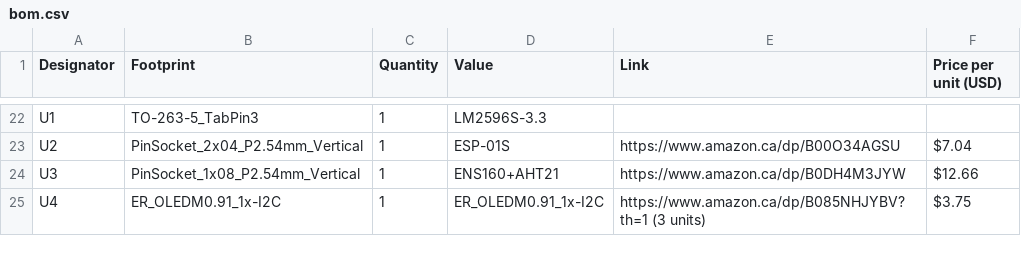
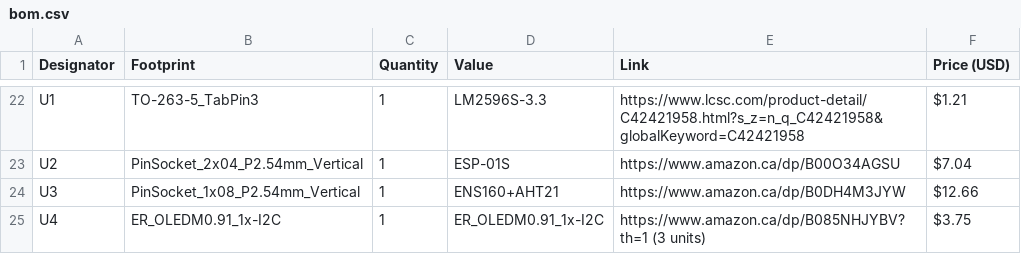
Before and after one commit to James-Lian/Solder-Fume-Extractor, a CSV file: bom.csv, drawn as a sheet; only a part is shown, gaps mark what is left out; the diff covers the shown part only; the diff names each change by its address in the sheet, - before the commit and + after, or states it on an @@ line.

Commit message:
Revise BOM with pricing and links for components
Updated component details with links and prices.

```diff
--- a/bom.csv
+++ b/bom.csv
-F1: Price per unit (USD)
+F1: Price (USD)
-E22 (Link): (empty)
+E22 (Link): https://www.lcsc.com/product-detail/C42421958.html?s_z=n_q_C42421958&globalKeyword=C42421958
-F22 (Price (USD)): (empty)
+F22 (Price (USD)): $1.21
```
Also changed, not shown: 34 edited cells elsewhere in this file.
